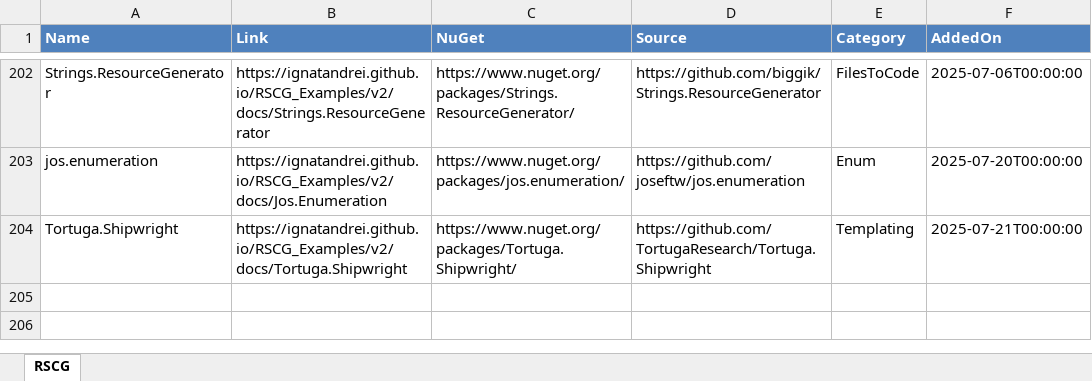
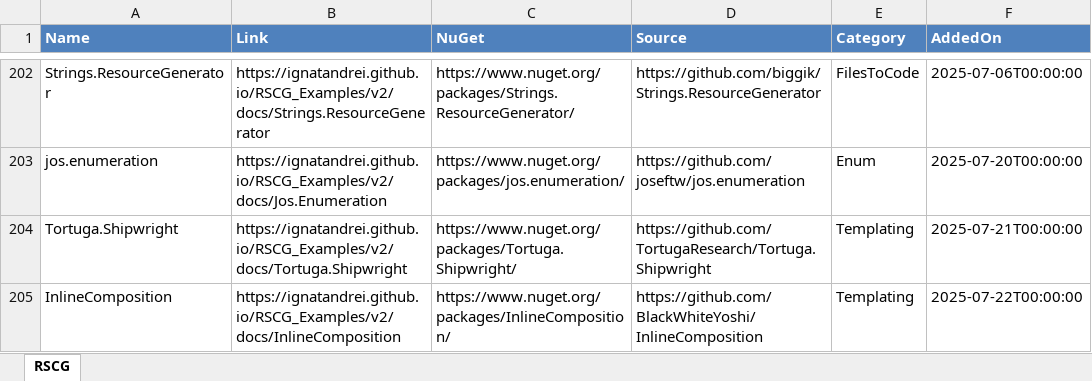
Before and after one commit to ignatandrei/RSCG_Examples, an Excel workbook: v2/rscg_examples_site/static/exports/RSCG.xlsx, sheet RSCG, drawn as a sheet; only a part is shown, gaps mark what is left out; values as stored, in another font and other column widths than the file's, no borders; the diff names each change by its address in the sheet, - before the commit and + after, or states it on an @@ line.

```diff
--- a/v2/rscg_examples_site/static/exports/RSCG.xlsx (sheet RSCG)
+++ b/v2/rscg_examples_site/static/exports/RSCG.xlsx (sheet RSCG)
+row 205: InlineComposition | https://ignatandrei.github.io/RSCG_Examples/v2/docs/InlineComposition | https://www.nuget.org/packages/InlineComposition/ | https://github.com/BlackWhiteYoshi/InlineComposition | Templating | 2025-07-22T00:00:00
```
Also changed, not shown: 22 other files.
